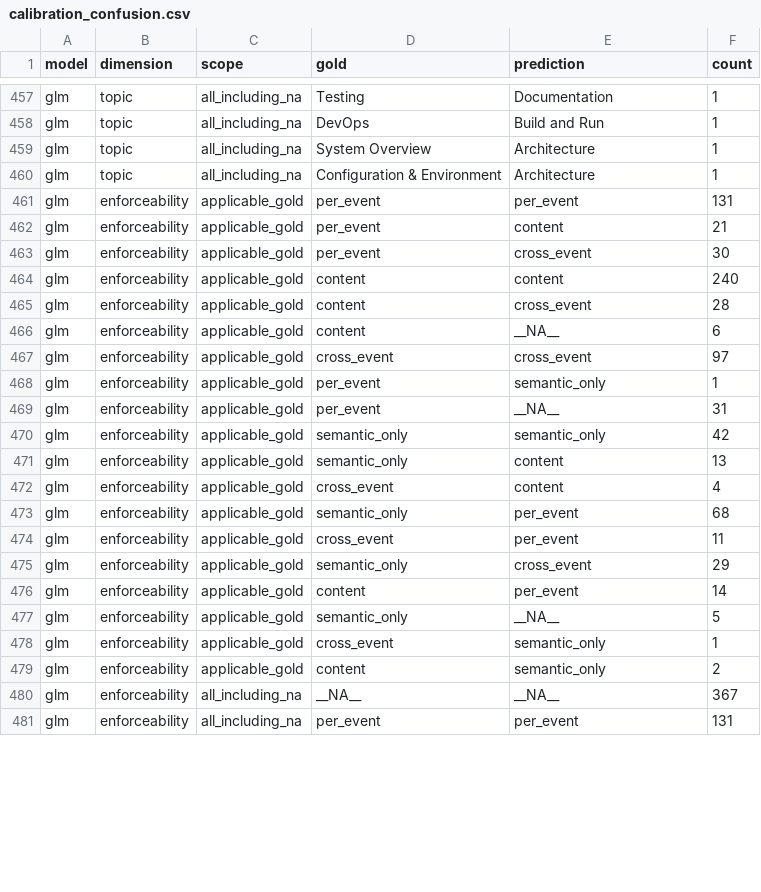
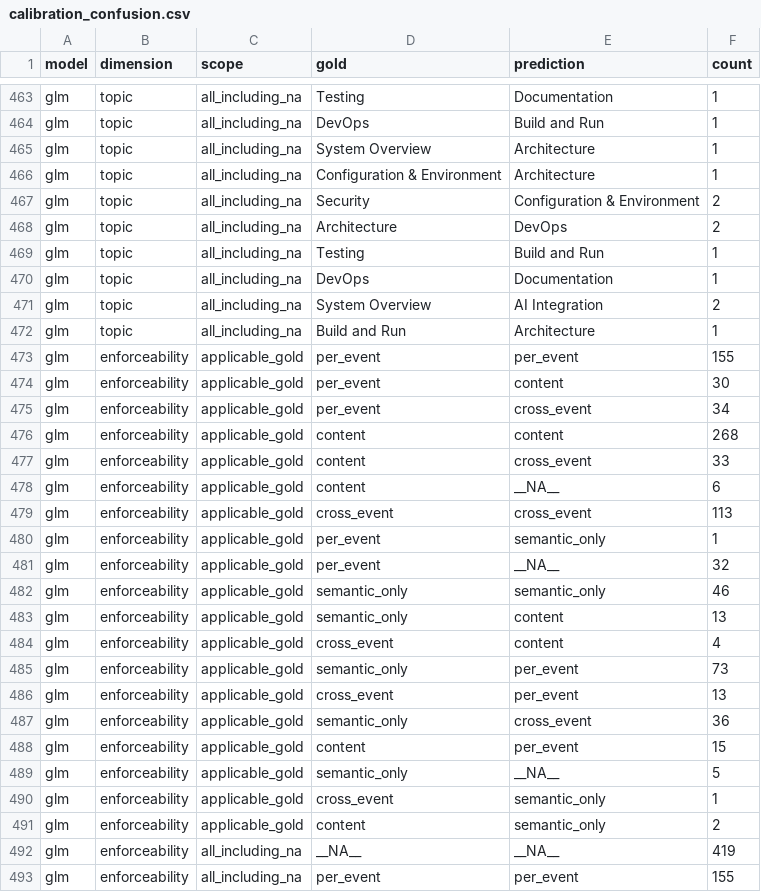
Before and after one commit to eunomia-bpf/ActPlane, a CSV file: docs/empirical-study/corpus-scale/calibration_confusion.csv, drawn as a sheet; only a part is shown, gaps mark what is left out; the diff covers the shown part only.

```diff
--- a/docs/empirical-study/corpus-scale/calibration_confusion.csv
+++ b/docs/empirical-study/corpus-scale/calibration_confusion.csv
@@ -460,18 +466,24 @@ glm,topic,all_including_na,System Overview,Architecture,1
 glm,topic,all_including_na,Configuration & Environment,Architecture,1
-glm,enforceability,applicable_gold,per_event,per_event,131
-glm,enforceability,applicable_gold,per_event,content,21
-glm,enforceability,applicable_gold,per_event,cross_event,30
-glm,enforceability,applicable_gold,content,content,240
-glm,enforceability,applicable_gold,content,cross_event,28
+glm,topic,all_including_na,Security,Configuration & Environment,2
+glm,topic,all_including_na,Architecture,DevOps,2
+glm,topic,all_including_na,Testing,Build and Run,1
+glm,topic,all_including_na,DevOps,Documentation,1
+glm,topic,all_including_na,System Overview,AI Integration,2
+glm,topic,all_including_na,Build and Run,Architecture,1
+glm,enforceability,applicable_gold,per_event,per_event,155
+glm,enforceability,applicable_gold,per_event,content,30
+glm,enforceability,applicable_gold,per_event,cross_event,34
+glm,enforceability,applicable_gold,content,content,268
+glm,enforceability,applicable_gold,content,cross_event,33
 glm,enforceability,applicable_gold,content,__NA__,6
-glm,enforceability,applicable_gold,cross_event,cross_event,97
+glm,enforceability,applicable_gold,cross_event,cross_event,113
 glm,enforceability,applicable_gold,per_event,semantic_only,1
-glm,enforceability,applicable_gold,per_event,__NA__,31
-glm,enforceability,applicable_gold,semantic_only,semantic_only,42
+glm,enforceability,applicable_gold,per_event,__NA__,32
+glm,enforceability,applicable_gold,semantic_only,semantic_only,46
 glm,enforceability,applicable_gold,semantic_only,content,13
 glm,enforceability,applicable_gold,cross_event,content,4
-glm,enforceability,applicable_gold,semantic_only,per_event,68
-glm,enforceability,applicable_gold,cross_event,per_event,11
-glm,enforceability,applicable_gold,semantic_only,cross_event,29
-glm,enforceability,applicable_gold,content,per_event,14
+glm,enforceability,applicable_gold,semantic_only,per_event,73
+glm,enforceability,applicable_gold,cross_event,per_event,13
+glm,enforceability,applicable_gold,semantic_only,cross_event,36
+glm,enforceability,applicable_gold,content,per_event,15
 glm,enforceability,applicable_gold,semantic_only,__NA__,5
@@ -479,3 +491,3 @@ glm,enforceability,applicable_gold,cross_event,semantic_only,1
 glm,enforceability,applicable_gold,content,semantic_only,2
-glm,enforceability,all_including_na,__NA__,__NA__,367
-glm,enforceability,all_including_na,per_event,per_event,131
+glm,enforceability,all_including_na,__NA__,__NA__,419
+glm,enforceability,all_including_na,per_event,per_event,155
```
Also changed, not shown: 6 added rows and 94 edited cells elsewhere in this file, docs/empirical-study/corpus-scale/calibration_disagreement_examples.csv, docs/empirical-study/corpus-scale/calibration_summary.csv, 9 other files.
